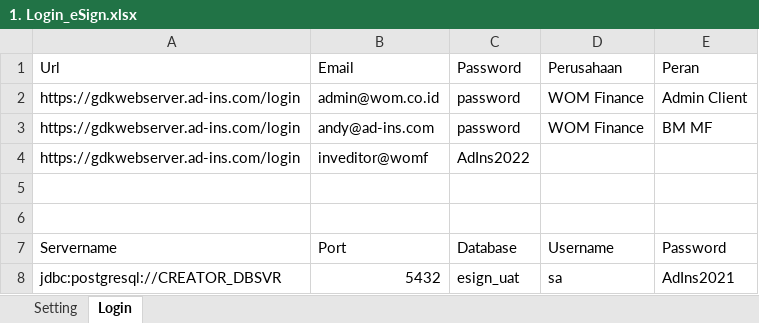
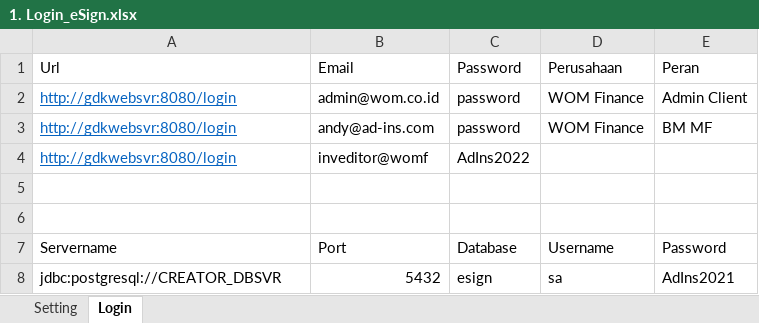
Before and after one commit to qcadins/ATeSign, an Excel workbook: 1. Login_eSign.xlsx, sheet Login, drawn as a sheet; values as stored, in another font and other column widths than the file's, no borders; the diff names each change by its address in the sheet, - before the commit and + after, or states it on an @@ line.

```diff
--- a/1. Login_eSign.xlsx (sheet Login)
+++ b/1. Login_eSign.xlsx (sheet Login)
-A2:A4 (Url): https://gdkwebserver.ad-ins.com/login
+A2:A4 (Url): http://gdkwebsvr:8080/login
@@ A2:A4 underline: off → on, text colour: black → #0563C1 @@
-C8 (Password): esign_uat
+C8 (Password): esign
```
Also changed, not shown: Excel/2. Esign.xlsx, 1 other file.
